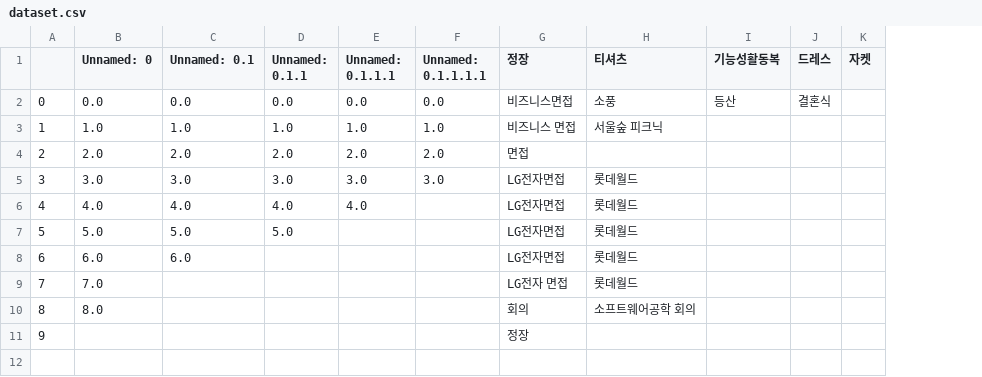
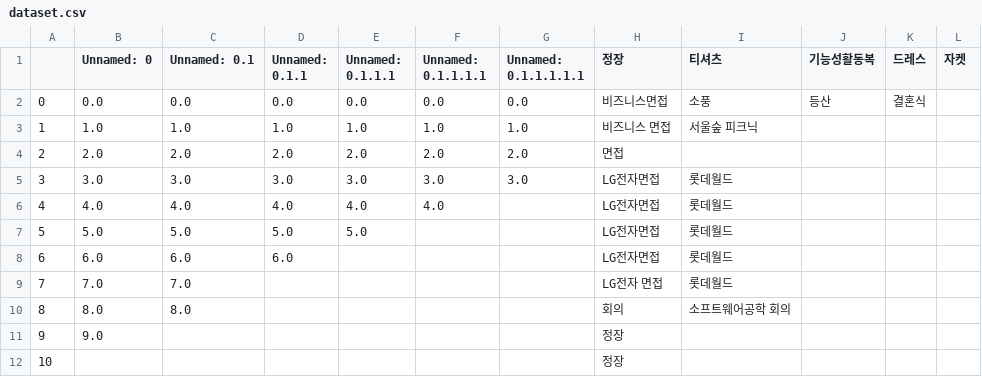
Before and after one commit to Ms-TROMM/MsTROMM, a CSV file: flaskr/dataset.csv, drawn as a sheet; addresses are those after the commit; the diff names each change by its address in the sheet, - before the commit and + after, or states it on an @@ line.

```diff
--- a/flaskr/dataset.csv
+++ b/flaskr/dataset.csv
+column G (Unnamed: 0.1.1.1.1.1), rows 2-5: 0.0 | 1.0 | 2.0 | 3.0
-F6 (Unnamed: 0.1.1.1.1): (empty)
+F6 (Unnamed: 0.1.1.1.1): 4.0
-E7 (Unnamed: 0.1.1.1): (empty)
+E7 (Unnamed: 0.1.1.1): 5.0
-D8 (Unnamed: 0.1.1): (empty)
+D8 (Unnamed: 0.1.1): 6.0
-C9 (Unnamed: 0.1): (empty)
+C9 (Unnamed: 0.1): 7.0
-C10 (Unnamed: 0.1): (empty)
+C10 (Unnamed: 0.1): 8.0
+row 11: 9 | 9.0 |  |  |  |  |  | 정장
@@ column A renumbered from row 12 down @@
```
Also changed, not shown: 1 other file.
